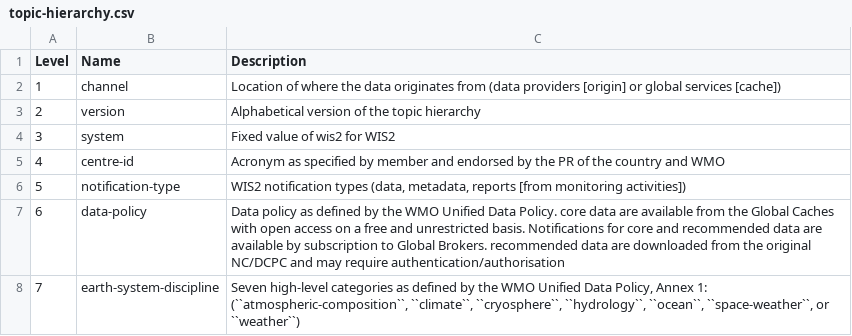
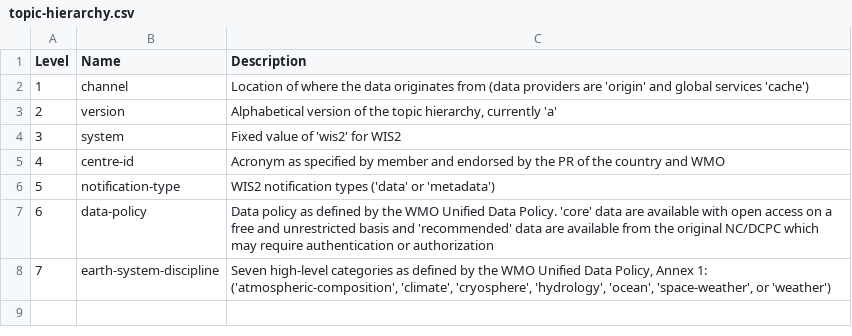
Before and after one commit to wmo-im/wis2-topic-hierarchy, a CSV file: topic-hierarchy.csv, drawn as a sheet.

Commit message:
removed references to reports and example table for level 8+

```diff
--- a/topic-hierarchy.csv
+++ b/topic-hierarchy.csv
@@ -1,8 +1,8 @@
 Level,Name,Description
-1,channel,Location of where the data originates from (data providers [origin] or global services [cache])
-2,version,Alphabetical version of the topic hierarchy
-3,system,Fixed value of wis2 for WIS2
+1,channel,"Location of where the data originates from (data providers are 'origin' and global services 'cache')"
+2,version,"Alphabetical version of the topic hierarchy, currently 'a'"
+3,system,Fixed value of 'wis2' for WIS2
 4,centre-id,Acronym as specified by member and endorsed by the PR of the country and WMO
-5,notification-type,"WIS2 notification types (data, metadata, reports [from monitoring activities])"
-6,data-policy,Data policy as defined by the WMO Unified Data Policy. core data are available from the Global Caches with open access on a free and unrestricted basis. Notifications for core and recommended data are available by subscription to Global Brokers. recommended data are downloaded from the original NC/DCPC and may require authentication/authorisation
-7,earth-system-discipline,"Seven high-level categories as defined by the WMO Unified Data Policy, Annex 1: (``atmospheric-composition``, ``climate``, ``cryosphere``, ``hydrology``, ``ocean``, ``space-weather``, or ``weather``)"
+5,notification-type,"WIS2 notification types ('data' or 'metadata')"
+6,data-policy,"Data policy as defined by the WMO Unified Data Policy. 'core' data are available with open access on a free and unrestricted basis and 'recommended' data are available from the original NC/DCPC which may require authentication or authorization"
+7,earth-system-discipline,"Seven high-level categories as defined by the WMO Unified Data Policy, Annex 1: ('atmospheric-composition', 'climate', 'cryosphere', 'hydrology', 'ocean', 'space-weather', or 'weather')"
```
Also changed, not shown: 3 other files.
